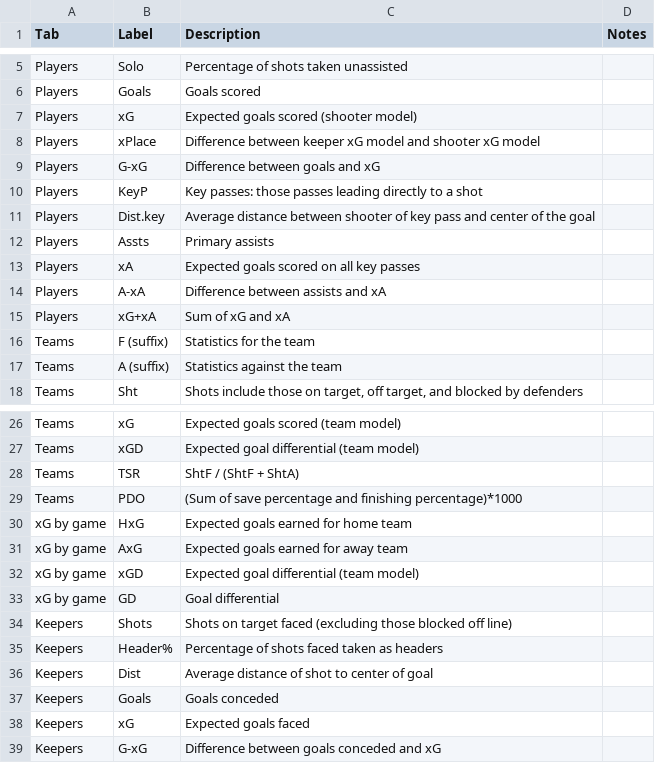
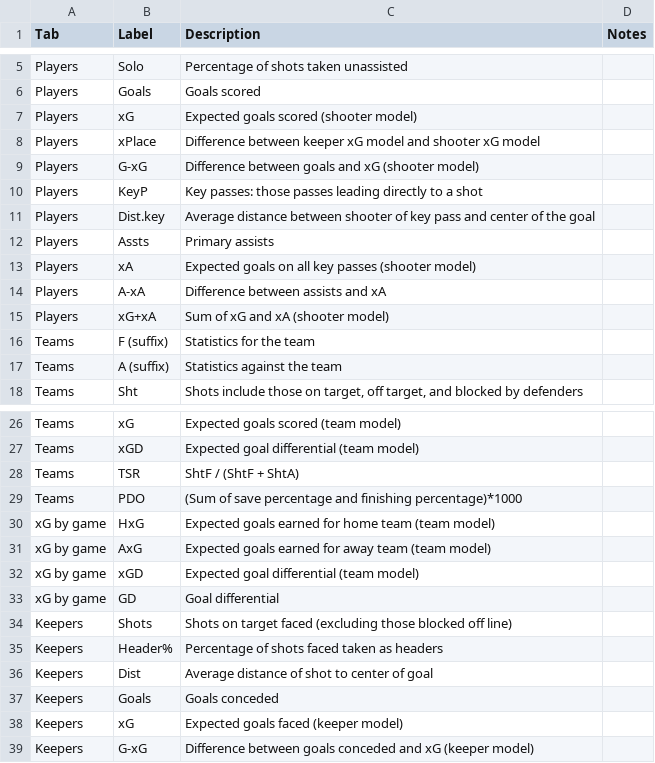
Before and after one commit to mattyanselmo/ASAShootingApp, a CSV file: Glossary.csv, drawn as a sheet; only a part is shown, gaps mark what is left out.

```diff
--- a/Glossary.csv
+++ b/Glossary.csv
@@ -8,3 +8,3 @@ Players,xG,Expected goals scored (shooter model),
 Players,xPlace,Difference between keeper xG model and shooter xG model,
-Players,G-xG,Difference between goals and xG,
+Players,G-xG,Difference between goals and xG (shooter model),
 Players,KeyP,Key passes: those passes leading directly to a shot,
@@ -12,5 +12,5 @@ Players,Dist.key,Average distance between shooter of key pass and center of the
 Players,Assts,Primary assists,
-Players,xA,Expected goals scored on all key passes,
+Players,xA,Expected goals on all key passes (shooter model),
 Players,A-xA,Difference between assists and xA,
-Players,xG+xA,Sum of xG and xA,
+Players,xG+xA,Sum of xG and xA (shooter model),
 Teams,F (suffix),Statistics for the team,
@@ -29,4 +29,4 @@ Teams,TSR,ShtF / (ShtF + ShtA),
 Teams,PDO,(Sum of save percentage and finishing percentage)*1000,
-xG by game,HxG,Expected goals earned for home team,
-xG by game,AxG,Expected goals earned for away team,
+xG by game,HxG,Expected goals earned for home team (team model),
+xG by game,AxG,Expected goals earned for away team (team model),
 xG by game,xGD,Expected goal differential (team model),
@@ -37,3 +37,3 @@ Keepers,Dist,Average distance of shot to center of goal,
 Keepers,Goals,Goals conceded,
-Keepers,xG,Expected goals faced,
-Keepers,G-xG,Difference between goals conceded and xG,
+Keepers,xG,Expected goals faced (keeper model),
+Keepers,G-xG,Difference between goals conceded and xG (keeper model),
```
Also changed, not shown: 4 other files.
